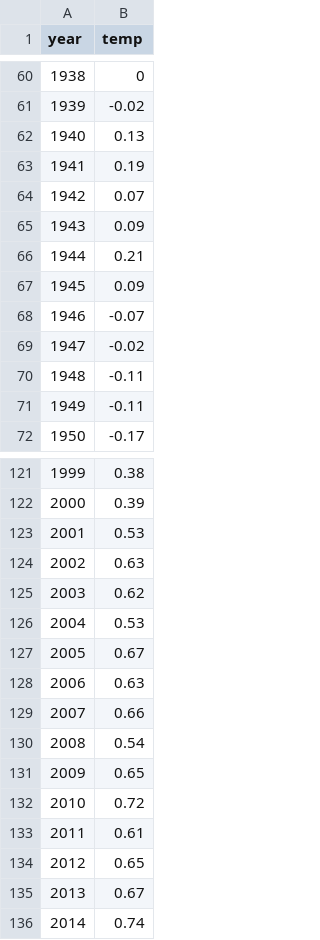
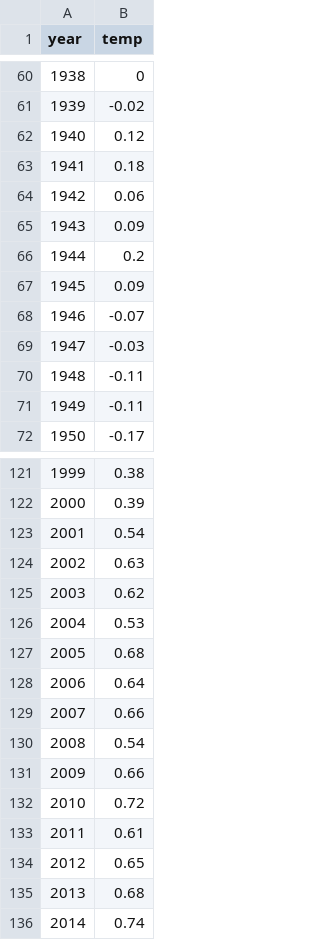
Before and after one commit to avatorl/DataViz-Vega, a CSV file: warming-stripe/global-temp.csv, drawn as a sheet; only a part is shown, gaps mark what is left out; removed rows and columns are numbered as before the commit, all else as after; the diff covers the shown part only; the diff names each change by its address in the sheet, - before the commit and + after, or states it on an @@ line.

Commit message:
Update global-temp.csv

```diff
--- a/warming-stripe/global-temp.csv
+++ b/warming-stripe/global-temp.csv
-B62 (temp): 0.13
+B62 (temp): 0.12
-B63 (temp): 0.19
+B63 (temp): 0.18
-row 64: 1942 | 0.07
+row 64: 1942 | 0.06
-B66 (temp): 0.21
+B66 (temp): 0.2
-row 69: 1947 | -0.02
+row 69: 1947 | -0.03
-row 123: 2001 | 0.53
+row 123: 2001 | 0.54
-B127 (temp): 0.67
+B127 (temp): 0.68
-B128 (temp): 0.63
+B128 (temp): 0.64
-row 131: 2009 | 0.65
+row 131: 2009 | 0.66
-B135 (temp): 0.67
+B135 (temp): 0.68
```
Also changed, not shown: 8 added rows, 6 removed rows, 2 moved rows, 10 edited cells and row numbers in column A elsewhere in this file.
